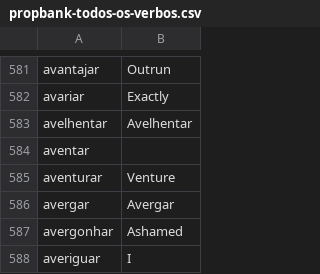
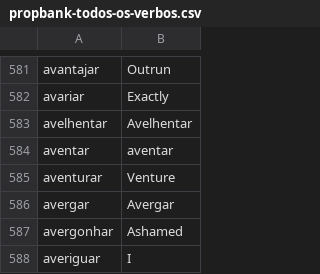
Before and after one commit to own-pt/cl-wnbrowser, a CSV file: corpora/propbank-todos-os-verbos.csv, drawn as a sheet; only a part is shown, gaps mark what is left out.

Commit message:
extra comma in 584

```diff
--- a/corpora/propbank-todos-os-verbos.csv
+++ b/corpora/propbank-todos-os-verbos.csv
@@ -583,3 +583,3 @@ avariar, Exactly
 avelhentar, Avelhentar
-aventar, ,
+aventar, aventar
 aventurar, Venture
```
